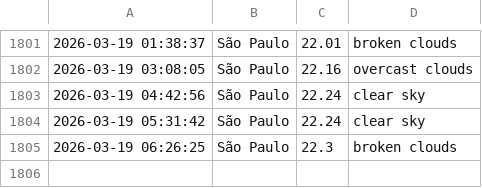
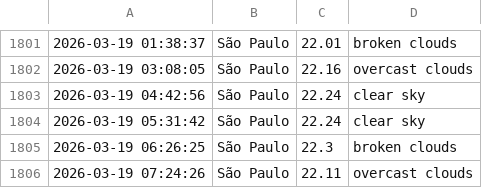
Before and after one commit to drikusroor/weather-archive, a CSV file: archive/Sao Paulo_2026.csv, drawn as a sheet; only a part is shown, gaps mark what is left out; the diff names each change by its address in the sheet, - before the commit and + after, or states it on an @@ line.

```diff
--- a/archive/Sao Paulo_2026.csv
+++ b/archive/Sao Paulo_2026.csv
+row 1806: 2026-03-19 07:24:26 | São Paulo | 22.11 | overcast clouds
```
Also changed, not shown: archive/Utrecht_2026.csv, archive/Veenendaal_2026.csv, 1 other file.
